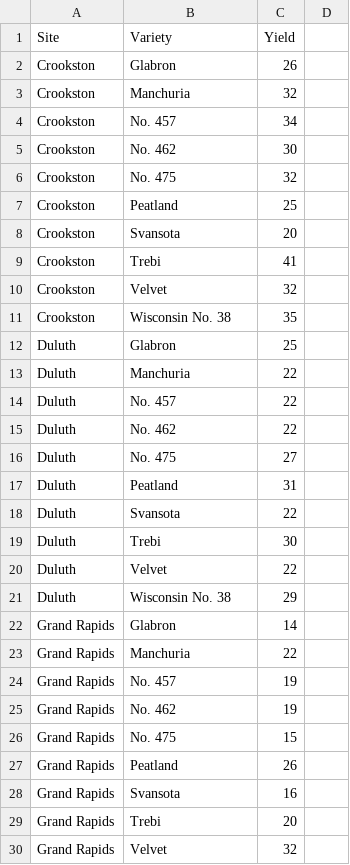
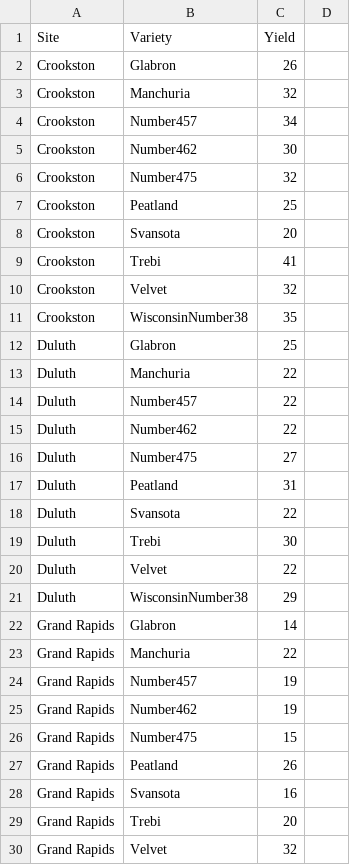
Before and after one commit to davidnmora/data-vis, a CSV file: barley1932.csv, drawn as a sheet; only a part is shown; the diff covers the shown part only.

Commit message:
Remove spaces and periods

```diff
--- a/barley1932.csv
+++ b/barley1932.csv
@@ -3,5 +3,5 @@ Crookston,Glabron,26
 Crookston,Manchuria,32
-Crookston,No. 457,34
-Crookston,No. 462,30
-Crookston,No. 475,32
+Crookston,Number457,34
+Crookston,Number462,30
+Crookston,Number475,32
 Crookston,Peatland,25
@@ -10,8 +10,8 @@ Crookston,Trebi,41
 Crookston,Velvet,32
-Crookston,Wisconsin No. 38,35
+Crookston,WisconsinNumber38,35
 Duluth,Glabron,25
 Duluth,Manchuria,22
-Duluth,No. 457,22
-Duluth,No. 462,22
-Duluth,No. 475,27
+Duluth,Number457,22
+Duluth,Number462,22
+Duluth,Number475,27
 Duluth,Peatland,31
@@ -20,8 +20,8 @@ Duluth,Trebi,30
 Duluth,Velvet,22
-Duluth,Wisconsin No. 38,29
+Duluth,WisconsinNumber38,29
 Grand Rapids,Glabron,14
 Grand Rapids,Manchuria,22
-Grand Rapids,No. 457,19
-Grand Rapids,No. 462,19
-Grand Rapids,No. 475,15
+Grand Rapids,Number457,19
+Grand Rapids,Number462,19
+Grand Rapids,Number475,15
 Grand Rapids,Peatland,26
```
Also changed, not shown: 15 edited cells elsewhere in this file.
